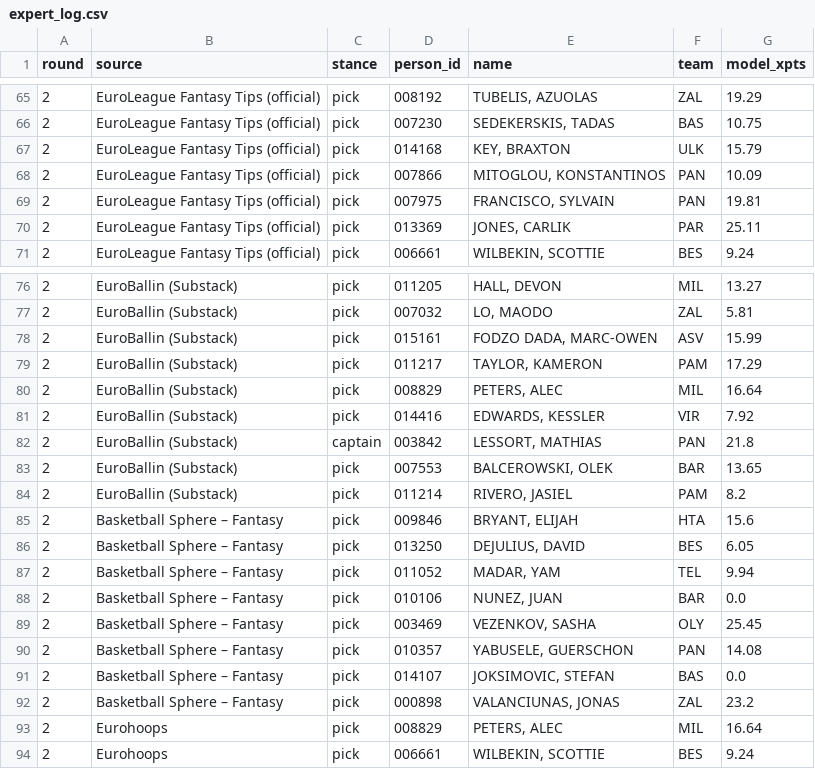
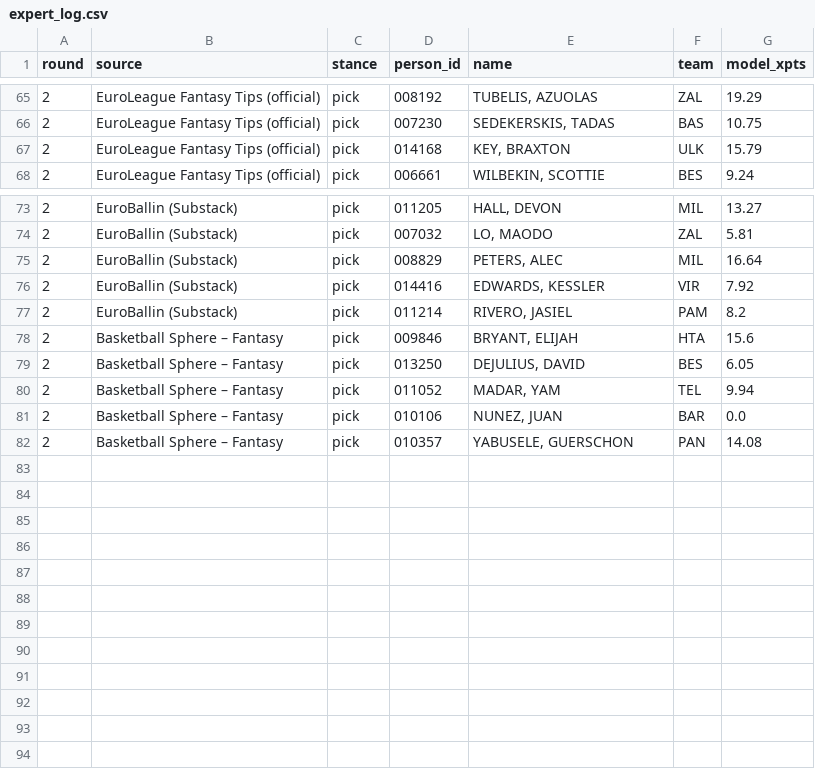
Before and after one commit to VaGlar/Euroleague-Fantasy-Challenge, a CSV file: data/public/expert_log.csv, drawn as a sheet; only a part is shown, gaps mark what is left out.

Commit message:
data: update 2026-09-29 13:03

```diff
--- a/data/public/expert_log.csv
+++ b/data/public/expert_log.csv
@@ -67,5 +67,2 @@ round,source,stance,person_id,name,team,model_xpts
 2,EuroLeague Fantasy Tips (official),pick,014168,"KEY, BRAXTON",ULK,15.79
-2,EuroLeague Fantasy Tips (official),pick,007866,"MITOGLOU, KONSTANTINOS",PAN,10.09
-2,EuroLeague Fantasy Tips (official),pick,007975,"FRANCISCO, SYLVAIN",PAN,19.81
-2,EuroLeague Fantasy Tips (official),pick,013369,"JONES, CARLIK",PAR,25.11
 2,EuroLeague Fantasy Tips (official),pick,006661,"WILBEKIN, SCOTTIE",BES,9.24
@@ -77,8 +74,4 @@ round,source,stance,person_id,name,team,model_xpts
 2,EuroBallin (Substack),pick,007032,"LO, MAODO",ZAL,5.81
-2,EuroBallin (Substack),pick,015161,"FODZO DADA, MARC-OWEN",ASV,15.99
-2,EuroBallin (Substack),pick,011217,"TAYLOR, KAMERON",PAM,17.29
 2,EuroBallin (Substack),pick,008829,"PETERS, ALEC",MIL,16.64
 2,EuroBallin (Substack),pick,014416,"EDWARDS, KESSLER",VIR,7.92
-2,EuroBallin (Substack),captain,003842,"LESSORT, MATHIAS",PAN,21.8
-2,EuroBallin (Substack),pick,007553,"BALCEROWSKI, OLEK",BAR,13.65
 2,EuroBallin (Substack),pick,011214,"RIVERO, JASIEL",PAM,8.2
@@ -88,7 +81,2 @@ round,source,stance,person_id,name,team,model_xpts
 2,Basketball Sphere – Fantasy,pick,010106,"NUNEZ, JUAN",BAR,0.0
-2,Basketball Sphere – Fantasy,pick,003469,"VEZENKOV, SASHA",OLY,25.45
 2,Basketball Sphere – Fantasy,pick,010357,"YABUSELE, GUERSCHON",PAN,14.08
-2,Basketball Sphere – Fantasy,pick,014107,"JOKSIMOVIC, STEFAN",BAS,0.0
-2,Basketball Sphere – Fantasy,pick,000898,"VALANCIUNAS, JONAS",ZAL,23.2
-2,Eurohoops,pick,008829,"PETERS, ALEC",MIL,16.64
-2,Eurohoops,pick,006661,"WILBEKIN, SCOTTIE",BES,9.24
```
Also changed, not shown: data/public/pred_log.csv, data/public/prices.csv, 11 other files.
